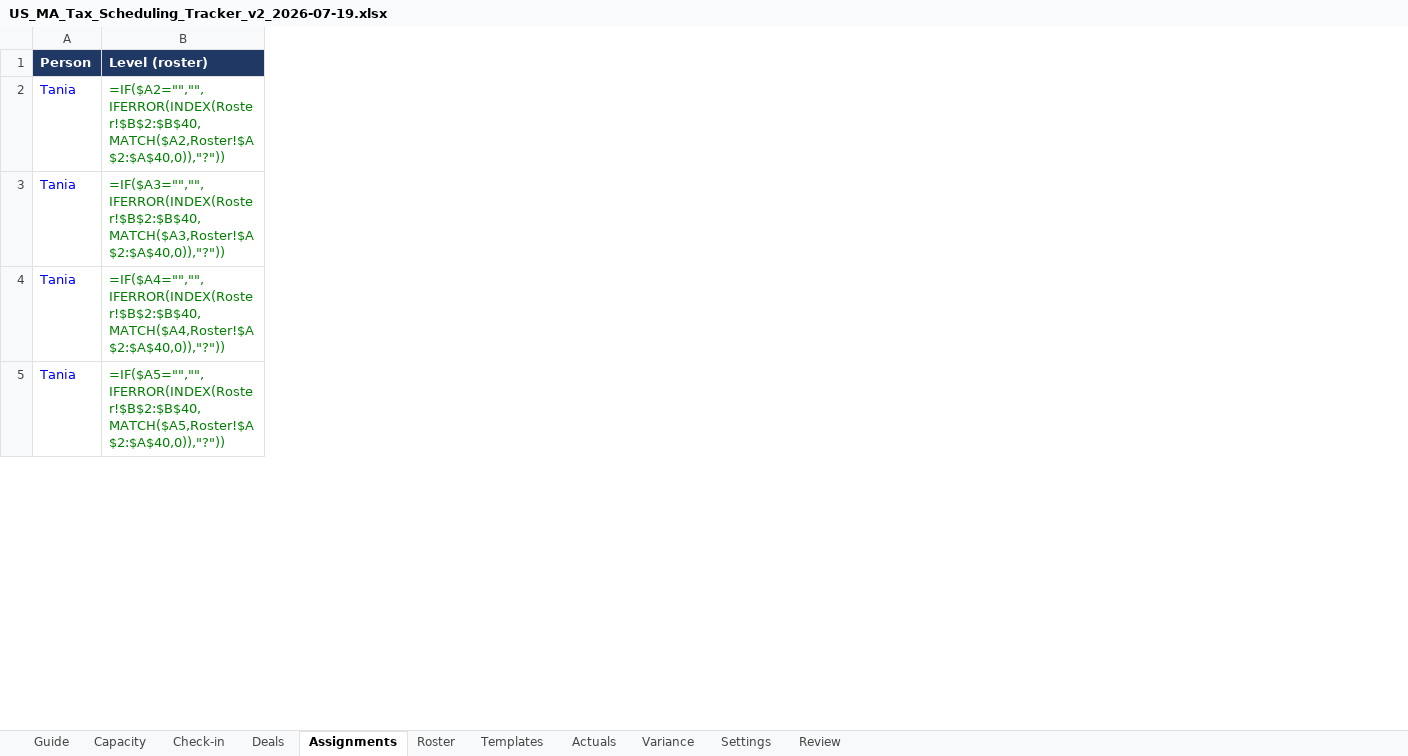
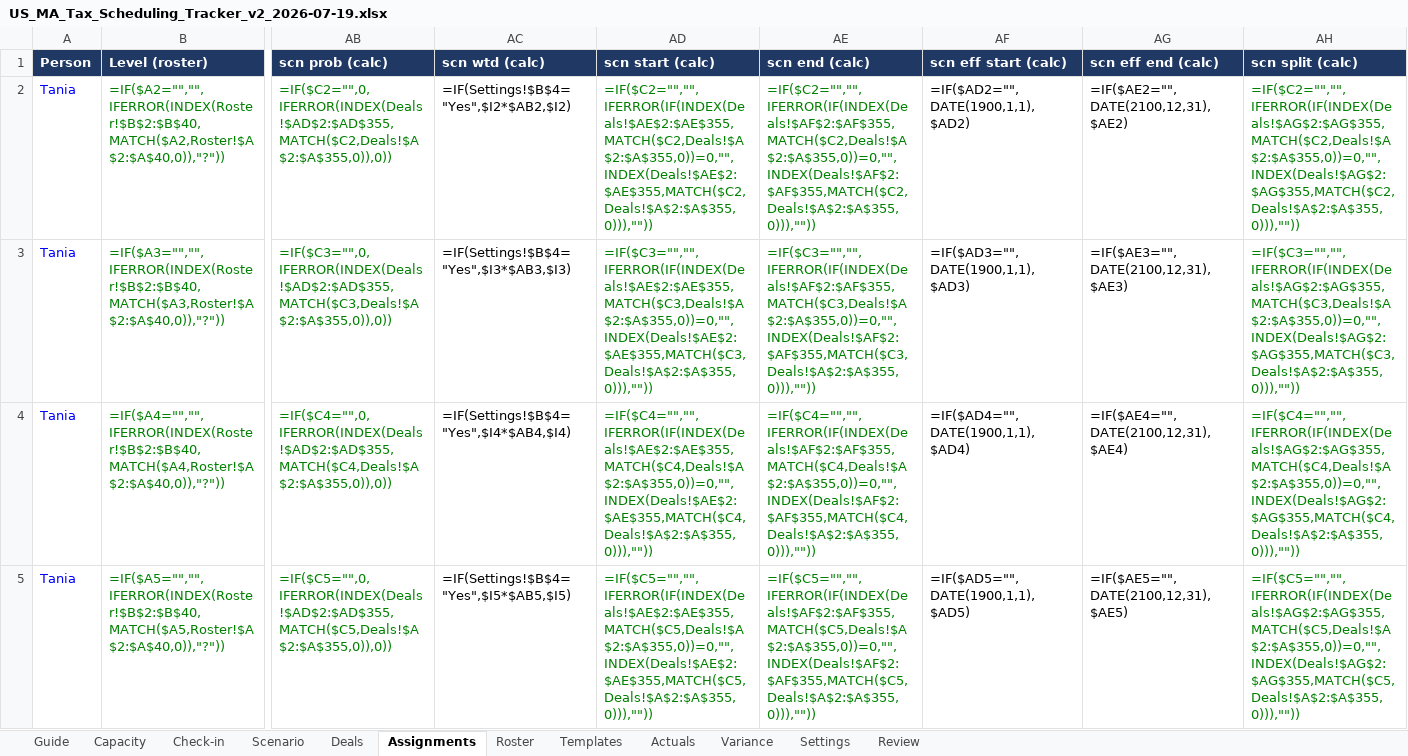
Before and after one commit to olibouchard/schedulingSoftware, an Excel workbook: workbook/US_MA_Tax_Scheduling_Tracker_v2_2026-07-19.xlsx, sheet Assignments, drawn as a sheet; only a part is shown, gaps mark what is left out; values as stored, in another font and other column widths than the file's, no borders; formulas without a stored value are shown as written; conditional formats not drawn; the diff covers the shown part only; the diff names each change by its address in the sheet, - before the commit and + after, or states it on an @@ line.

```diff
--- a/workbook/US_MA_Tax_Scheduling_Tracker_v2_2026-07-19.xlsx (sheet Assignments)
+++ b/workbook/US_MA_Tax_Scheduling_Tracker_v2_2026-07-19.xlsx (sheet Assignments)
+sheet tab: Scenario
+column AB (scn prob (calc)), rows 2-5: =IF($C2="",0,IFERROR(INDEX(Deals!$AD$2:$AD$355,MATCH($C2,Deals!$A$2:$A$355,0)),0)) | =IF($C3="",0,IFERROR(INDEX(Deals!$AD$2:$AD$355,MATCH($C3,Deals!$A$2:$A$355,0)),0)) | =IF($C4="",0,IFERROR(INDEX(Deals!$AD$2:$AD$355,MATCH($C4,Deals!$A$2:$A$355,0)),0)) | =IF($C5="",0,IFERROR(INDEX(Deals!$AD$2:$AD$355,MATCH($C5,Deals!$A$2:$A$355,0)),0))
+column AC (scn wtd (calc)), rows 2-5: =IF(Settings!$B$4="Yes",$I2*$AB2,$I2) | =IF(Settings!$B$4="Yes",$I3*$AB3,$I3) | =IF(Settings!$B$4="Yes",$I4*$AB4,$I4) | =IF(Settings!$B$4="Yes",$I5*$AB5,$I5)
+column AD (scn start (calc)), rows 2-5: =IF($C2="","",IFERROR(IF(INDEX(Deals!$AE$2:$AE$355,MATCH($C2,Deals!$A$2:$A$355,0))=0,"",INDEX(Deals!$AE$2:$AE$355,MATCH($C2,Deals!$A$2:$A$355,0))),"")) | =IF($C3="","",IFERROR(IF(INDEX(Deals!$AE$2:$AE$355,MATCH($C3,Deals!$A$2:$A$355,0))=0,"",INDEX(Deals!$AE$2:$AE$355,MATCH($C3,Deals!$A$2:$A$355,0))),"")) | =IF($C4="","",IFERROR(IF(INDEX(Deals!$AE$2:$AE$355,MATCH($C4,Deals!$A$2:$A$355,0))=0,"",INDEX(Deals!$AE$2:$AE$355,MATCH($C4,Deals!$A$2:$A$355,0))),"")) | =IF($C5="","",IFERROR(IF(INDEX(Deals!$AE$2:$AE$355,MATCH($C5,Deals!$A$2:$A$355,0))=0,"",INDEX(Deals!$AE$2:$AE$355,MATCH($C5,Deals!$A$2:$A$355,0))),""))
+column AE (scn end (calc)), rows 2-5: =IF($C2="","",IFERROR(IF(INDEX(Deals!$AF$2:$AF$355,MATCH($C2,Deals!$A$2:$A$355,0))=0,"",INDEX(Deals!$AF$2:$AF$355,MATCH($C2,Deals!$A$2:$A$355,0))),"")) | =IF($C3="","",IFERROR(IF(INDEX(Deals!$AF$2:$AF$355,MATCH($C3,Deals!$A$2:$A$355,0))=0,"",INDEX(Deals!$AF$2:$AF$355,MATCH($C3,Deals!$A$2:$A$355,0))),"")) | =IF($C4="","",IFERROR(IF(INDEX(Deals!$AF$2:$AF$355,MATCH($C4,Deals!$A$2:$A$355,0))=0,"",INDEX(Deals!$AF$2:$AF$355,MATCH($C4,Deals!$A$2:$A$355,0))),"")) | =IF($C5="","",IFERROR(IF(INDEX(Deals!$AF$2:$AF$355,MATCH($C5,Deals!$A$2:$A$355,0))=0,"",INDEX(Deals!$AF$2:$AF$355,MATCH($C5,Deals!$A$2:$A$355,0))),""))
+column AF (scn eff start (calc)), rows 2-5: =IF($AD2="",DATE(1900,1,1),$AD2) | =IF($AD3="",DATE(1900,1,1),$AD3) | =IF($AD4="",DATE(1900,1,1),$AD4) | =IF($AD5="",DATE(1900,1,1),$AD5)
+column AG (scn eff end (calc)), rows 2-5: =IF($AE2="",DATE(2100,12,31),$AE2) | =IF($AE3="",DATE(2100,12,31),$AE3) | =IF($AE4="",DATE(2100,12,31),$AE4) | =IF($AE5="",DATE(2100,12,31),$AE5)
+column AH (scn split (calc)), rows 2-5: =IF($C2="","",IFERROR(IF(INDEX(Deals!$AG$2:$AG$355,MATCH($C2,Deals!$A$2:$A$355,0))=0,"",INDEX(Deals!$AG$2:$AG$355,MATCH($C2,Deals!$A$2:$A$355,0))),"")) | =IF($C3="","",IFERROR(IF(INDEX(Deals!$AG$2:$AG$355,MATCH($C3,Deals!$A$2:$A$355,0))=0,"",INDEX(Deals!$AG$2:$AG$355,MATCH($C3,Deals!$A$2:$A$355,0))),"")) | =IF($C4="","",IFERROR(IF(INDEX(Deals!$AG$2:$AG$355,MATCH($C4,Deals!$A$2:$A$355,0))=0,"",INDEX(Deals!$AG$2:$AG$355,MATCH($C4,Deals!$A$2:$A$355,0))),"")) | =IF($C5="","",IFERROR(IF(INDEX(Deals!$AG$2:$AG$355,MATCH($C5,Deals!$A$2:$A$355,0))=0,"",INDEX(Deals!$AG$2:$AG$355,MATCH($C5,Deals!$A$2:$A$355,0))),""))
```
Also changed, not shown: 6 added columns elsewhere in this sheet, sheet Deals, sheet Guide, 3 other files.
